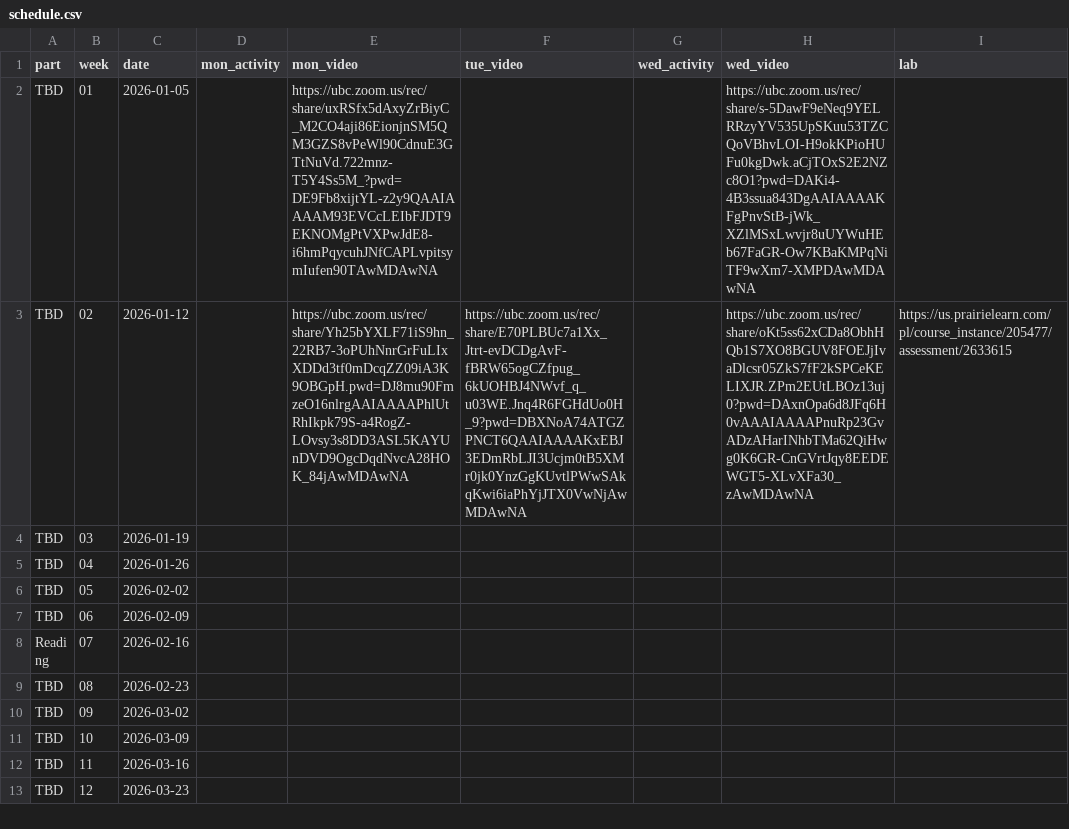
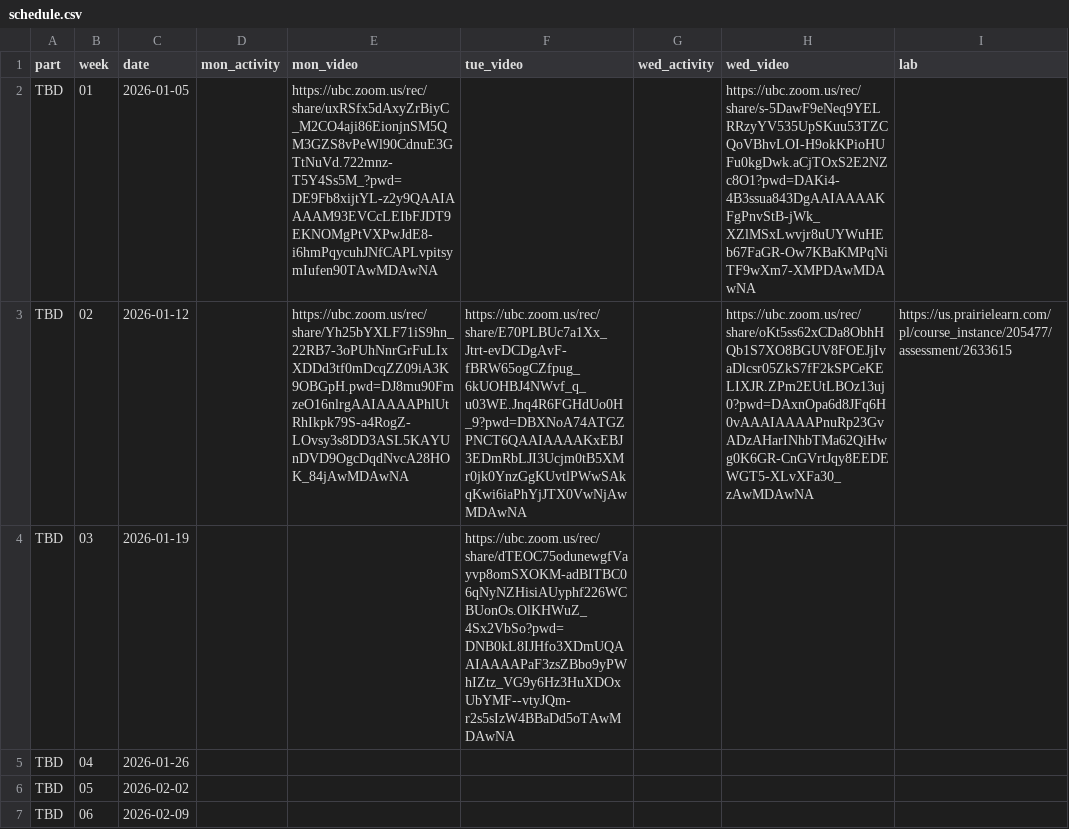
Before and after one commit to UBC-CS/dsci221, a CSV file: data/schedule.csv, drawn as a sheet; only a part is shown; the shorter side is filled out with more unchanged rows; the diff names each change by its address in the sheet, - before the commit and + after, or states it on an @@ line.

```diff
--- a/data/schedule.csv
+++ b/data/schedule.csv
-F4 (tue_video): (empty)
+F4 (tue_video): https://ubc.zoom.us/rec/share/dTEOC75odunewgfVayvp8omSXOKM-adBITBC06qNyNZHisiAUyphf226WCBUonOs.OlKHWuZ_4Sx2VbSo?pwd=DNB0kL8IJHfo3XDmUQAAIAAAAPaF3zsZBbo9yPWhIZtz_VG9y6Hz3HuXDOxUbYMF--vtyJQm-r2s5sIzW4BBaDd5oTAwMDAwNA
```
